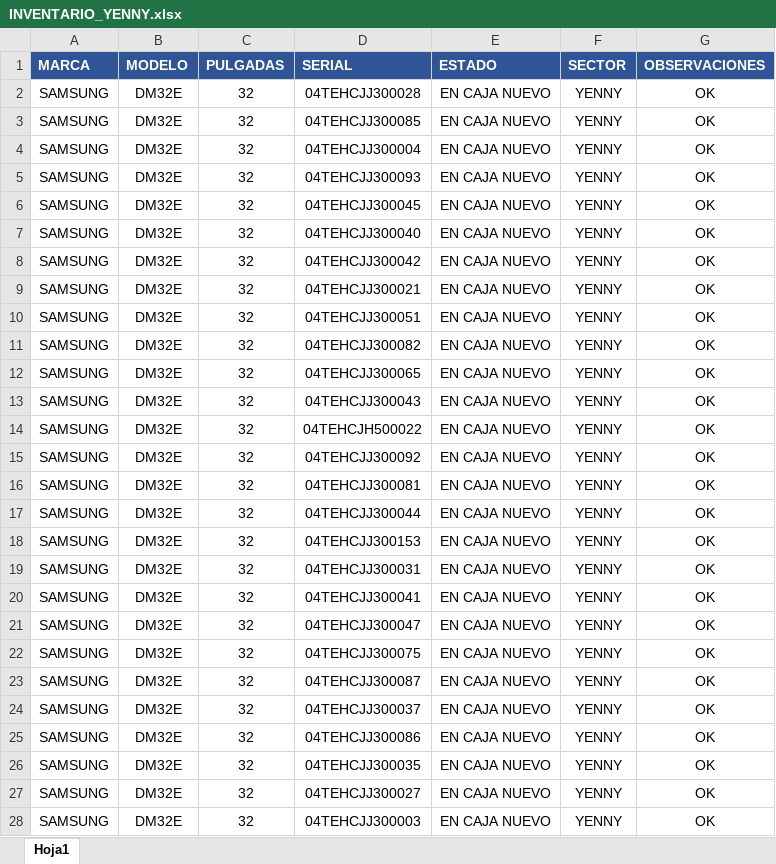
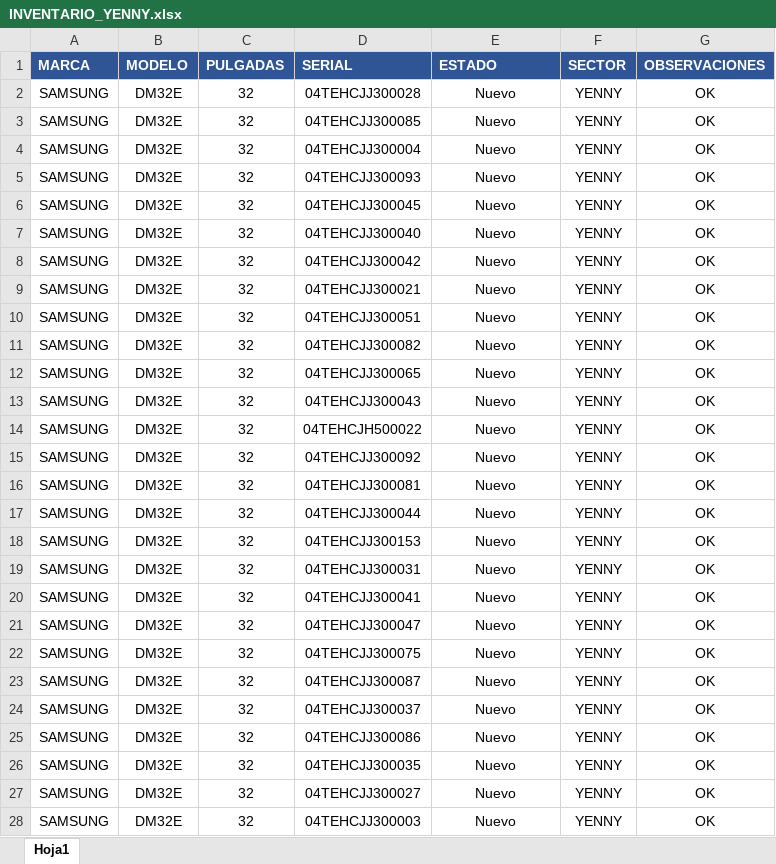
Before and after one commit to nicolasgonzalez98/inventario-aep, an Excel workbook: stockcau/INVENTARIO_YENNY.xlsx, sheet Hoja1, drawn as a sheet; only a part is shown; values as stored, in another font and other column widths than the file's, no borders; conditional formats not drawn; the diff covers the shown part only; the diff names each change by its address in the sheet, - before the commit and + after, or states it on an @@ line.

```diff
--- a/stockcau/INVENTARIO_YENNY.xlsx (sheet Hoja1)
+++ b/stockcau/INVENTARIO_YENNY.xlsx (sheet Hoja1)
-E2:E28 (ESTADO): EN CAJA NUEVO
+E2:E28 (ESTADO): Nuevo
```
Also changed, not shown: other rows of this sheet, stockcau/Mueble Cau.xlsx, stockcau/inventariot4.xlsx, 15 other files.
